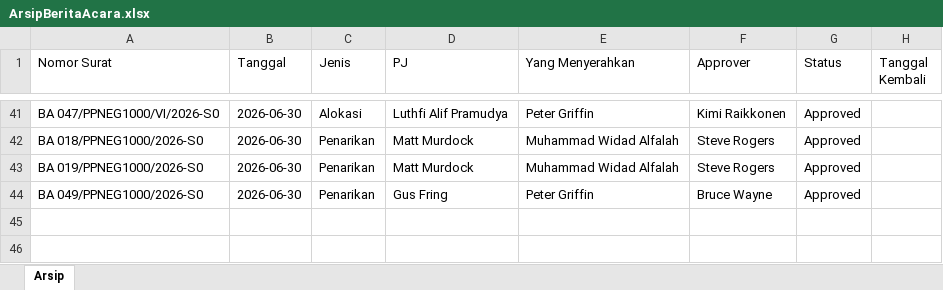
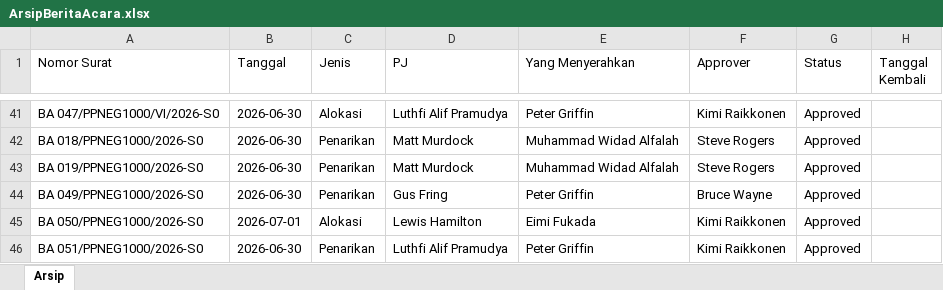
Before and after one commit to widadalfalah03/Sistem_Berita_Acara, an Excel workbook: SistemBeritaAcara.Web/data/ArsipBeritaAcara.xlsx, sheet Arsip, drawn as a sheet; only a part is shown, gaps mark what is left out; values as stored, in another font and other column widths than the file's, no borders; the diff names each change by its address in the sheet, - before the commit and + after, or states it on an @@ line.

```diff
--- a/SistemBeritaAcara.Web/data/ArsipBeritaAcara.xlsx (sheet Arsip)
+++ b/SistemBeritaAcara.Web/data/ArsipBeritaAcara.xlsx (sheet Arsip)
+row 45: BA 050/PPNEG1000/2026-S0 | 2026-07-01 | Alokasi | Lewis Hamilton | Eimi Fukada | Kimi Raikkonen | Approved
+row 46: BA 051/PPNEG1000/2026-S0 | 2026-06-30 | Penarikan | Luthfi Alif Pramudya | Peter Griffin | Kimi Raikkonen | Approved
```
Also changed, not shown: 1 other file.
